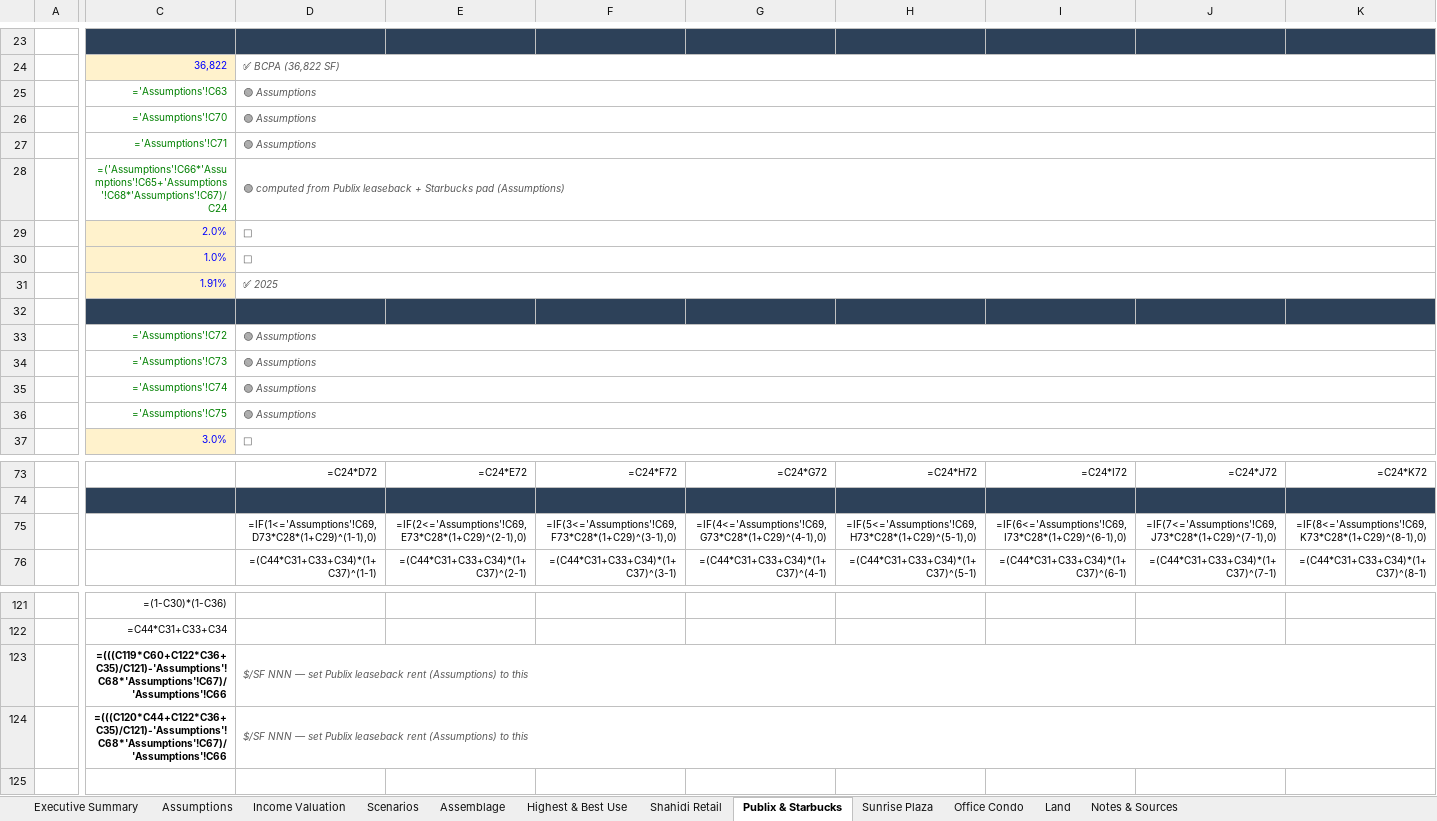
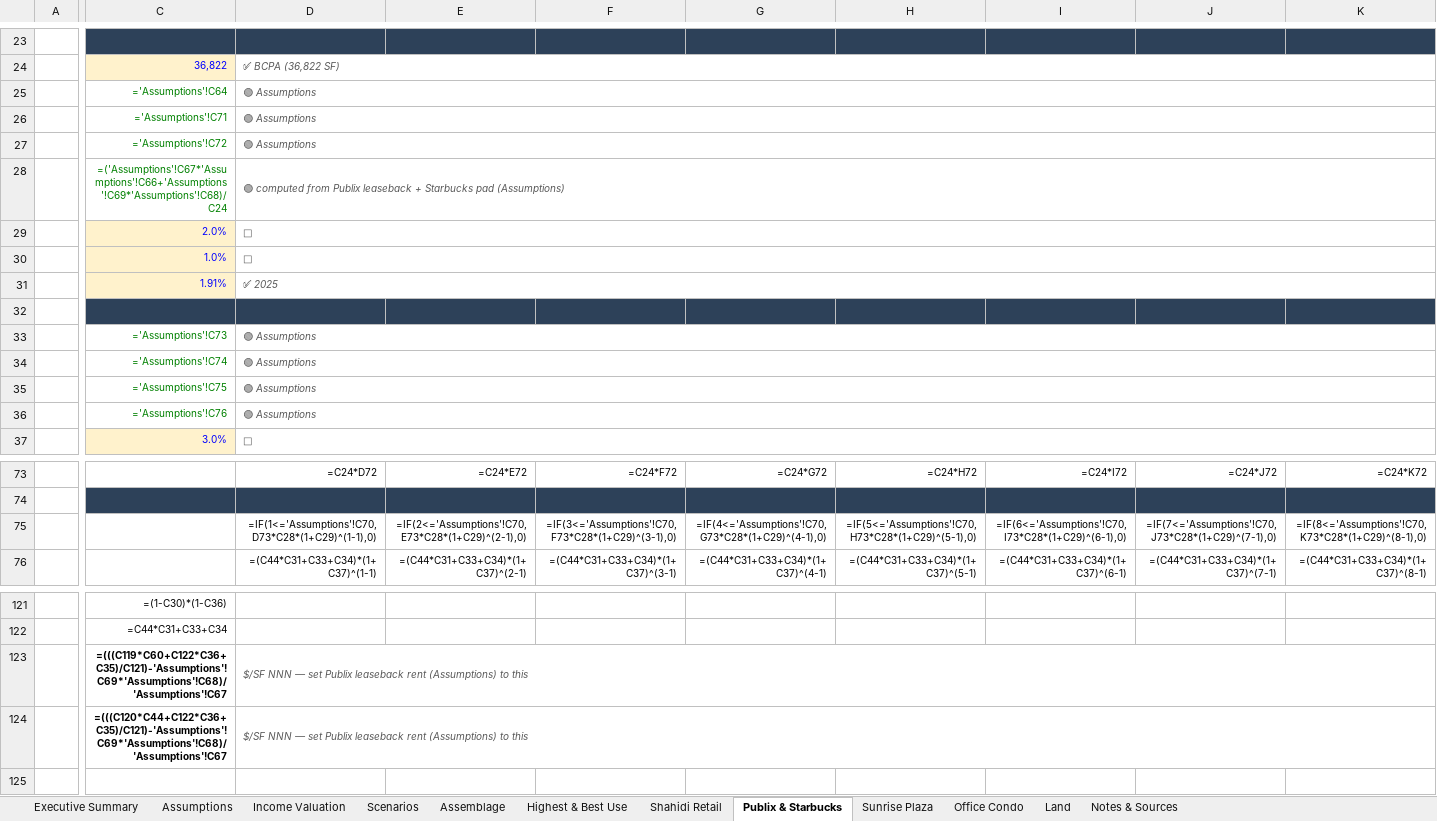
Before and after one commit to aidanesimire-ops/Aida-respository, an Excel workbook: Shahidi_Assemblage_Model.xlsx, sheet Publix & Starbucks, drawn as a sheet; only a part is shown, gaps mark what is left out; values as stored, in another font and other column widths than the file's, no borders; formulas without a stored value are shown as written; the diff covers the shown part only; the diff names each change by its address in the sheet, - before the commit and + after, or states it on an @@ line.

```diff
--- a/Shahidi_Assemblage_Model.xlsx (sheet Publix & Starbucks)
+++ b/Shahidi_Assemblage_Model.xlsx (sheet Publix & Starbucks)
-C25: ='Assumptions'!C63
+C25: ='Assumptions'!C64
-C26: ='Assumptions'!C70
+C26: ='Assumptions'!C71
-C27: ='Assumptions'!C71
+C27: ='Assumptions'!C72
-C28: =('Assumptions'!C66*'Assumptions'!C65+'Assumptions'!C68*'Assumptions'!C67)/C24
+C28: =('Assumptions'!C67*'Assumptions'!C66+'Assumptions'!C69*'Assumptions'!C68)/C24
-C33: ='Assumptions'!C72
+C33: ='Assumptions'!C73
-C34: ='Assumptions'!C73
+C34: ='Assumptions'!C74
-C35: ='Assumptions'!C74
+C35: ='Assumptions'!C75
-C36: ='Assumptions'!C75
+C36: ='Assumptions'!C76
-D75: =IF(1<='Assumptions'!C69,D73*C28*(1+C29)^(1-1),0)
+D75: =IF(1<='Assumptions'!C70,D73*C28*(1+C29)^(1-1),0)
-E75: =IF(2<='Assumptions'!C69,E73*C28*(1+C29)^(2-1),0)
+E75: =IF(2<='Assumptions'!C70,E73*C28*(1+C29)^(2-1),0)
-F75: =IF(3<='Assumptions'!C69,F73*C28*(1+C29)^(3-1),0)
+F75: =IF(3<='Assumptions'!C70,F73*C28*(1+C29)^(3-1),0)
-G75: =IF(4<='Assumptions'!C69,G73*C28*(1+C29)^(4-1),0)
+G75: =IF(4<='Assumptions'!C70,G73*C28*(1+C29)^(4-1),0)
-H75: =IF(5<='Assumptions'!C69,H73*C28*(1+C29)^(5-1),0)
+H75: =IF(5<='Assumptions'!C70,H73*C28*(1+C29)^(5-1),0)
-I75: =IF(6<='Assumptions'!C69,I73*C28*(1+C29)^(6-1),0)
+I75: =IF(6<='Assumptions'!C70,I73*C28*(1+C29)^(6-1),0)
-J75: =IF(7<='Assumptions'!C69,J73*C28*(1+C29)^(7-1),0)
+J75: =IF(7<='Assumptions'!C70,J73*C28*(1+C29)^(7-1),0)
-K75: =IF(8<='Assumptions'!C69,K73*C28*(1+C29)^(8-1),0)
+K75: =IF(8<='Assumptions'!C70,K73*C28*(1+C29)^(8-1),0)
-C123: =(((C119*C60+C122*C36+C35)/C121)-'Assumptions'!C68*'Assumptions'!C67)/'Assumptions'!C66
+C123: =(((C119*C60+C122*C36+C35)/C121)-'Assumptions'!C69*'Assumptions'!C68)/'Assumptions'!C67
-C124: =(((C120*C44+C122*C36+C35)/C121)-'Assumptions'!C68*'Assumptions'!C67)/'Assumptions'!C66
+C124: =(((C120*C44+C122*C36+C35)/C121)-'Assumptions'!C69*'Assumptions'!C68)/'Assumptions'!C67
```
Also changed, not shown: 8 edited cells elsewhere in this sheet, sheet Highest & Best Use, sheet Land, sheet Sunrise Plaza, sheet Shahidi Retail, sheet Office Condo, sheet Assumptions, 1 more sheet, 2 other files.
